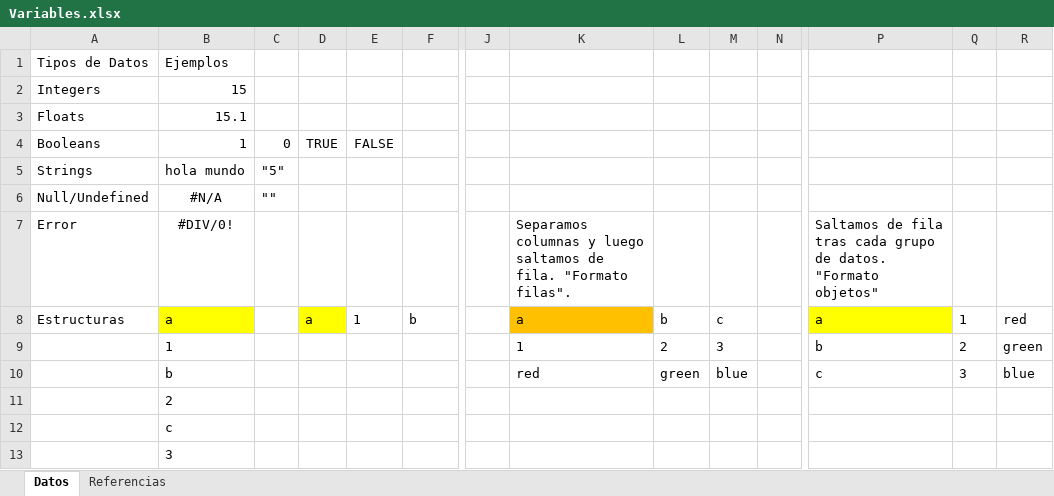
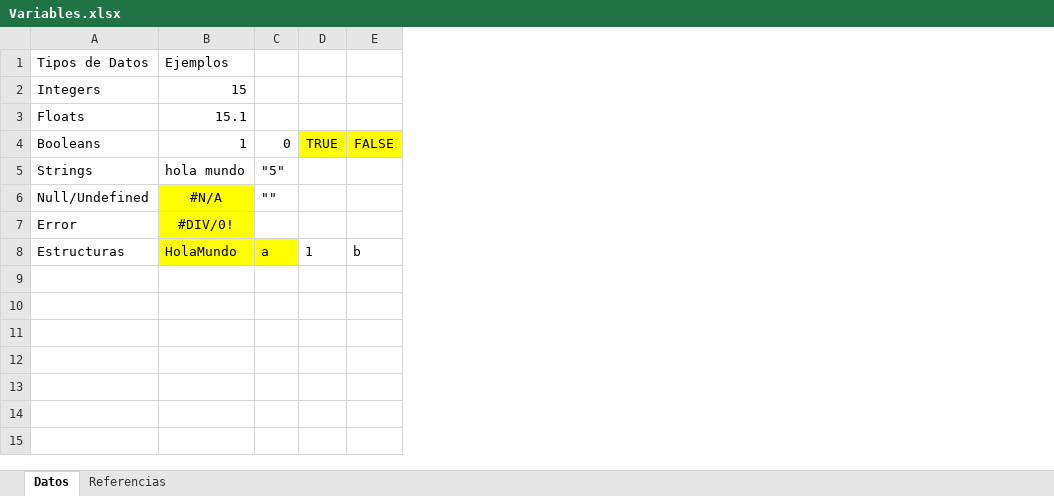
Before and after one commit to osarcuTech/TheoryTesting, an Excel workbook: Apuntes/LanguajePrototype/02-Variables/Variables.xlsx, sheet Datos, drawn as a sheet; only a part is shown, gaps mark what is left out; values as stored, in another font and other column widths than the file's, no borders; removed rows and columns are numbered as before the commit, all else as after; rows hold the shown columns only; the diff covers the shown part only; the diff names each change by its address in the sheet, - before the commit and + after, or states it on an @@ line.

Commit message:
J-Variables Prototypes

```diff
--- a/Apuntes/LanguajePrototype/02-Variables/Variables.xlsx (sheet Datos)
+++ b/Apuntes/LanguajePrototype/02-Variables/Variables.xlsx (sheet Datos)
-column E, rows 4-8: FALSE |  |  |  | 1
-column J, empty
-column K, rows 7-8: Separamos columnas y luego saltamos de fila. "Formato filas". | a
-column L, row 8: b
-column M, row 8: c
-column N, empty
-column P, rows 7-8: Saltamos de fila tras cada grupo de datos. "Formato objetos" | a
-column Q, row 8: 1
-column R, row 8: red
-D4 fill: none
+D4 fill: #FFFF00
-E4: (empty)
+E4: FALSE
-E4 fill: none
+E4 fill: #FFFF00
-B6:B7 fill: none
+B6:B7 fill: #FFFF00
-B8: a
+B8: HolaMundo
-C8: (empty)
+C8: a
-C8 fill: none
+C8 fill: #FFFF00
-D8: a
+D8: 1
-D8 fill: #FFFF00
+D8 fill: none
-row 9:  | 1 |  |  |  |  |  | 1 | 2 | 3 |  | b | 2 | green
-row 10:  | b |  |  |  |  |  | red | green | blue |  | c | 3 | blue
-row 11:  | 2
-row 12:  | c
-row 13:  | 3
```
Also changed, not shown: 1 removed column elsewhere in this sheet, sheet Referencias, 1 other file.
